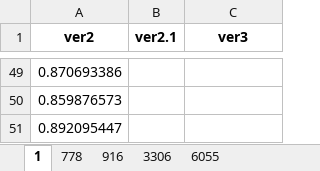
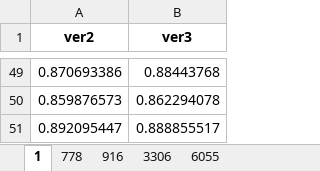
Before and after one commit to Steven10Sun/Analysis_Report_Generation_RAG, an Excel workbook: evaluation_response_score_bert.xlsx, sheet 1, drawn as a sheet; only a part is shown, gaps mark what is left out; values as stored, in another font and other column widths than the file's, no borders; removed rows and columns are numbered as before the commit, all else as after; the diff covers the shown part only; the diff names each change by its address in the sheet, - before the commit and + after, or states it on an @@ line.

```diff
--- a/evaluation_response_score_bert.xlsx (sheet 1)
+++ b/evaluation_response_score_bert.xlsx (sheet 1)
-column B (ver2.1), empty
-B49 (ver3): (empty)
+B49 (ver3): 0.88443768
-B50 (ver3): (empty)
+B50 (ver3): 0.862294078
-B51 (ver3): (empty)
+B51 (ver3): 0.888855517
```
Also changed, not shown: 18 added rows, 18 removed rows and 29 edited cells elsewhere in this sheet, sheet 3306, sheet 6055, sheet 916, sheet 778, evaluation_response_by_ai.xlsx, expected_value.xlsx, 12 other files.
